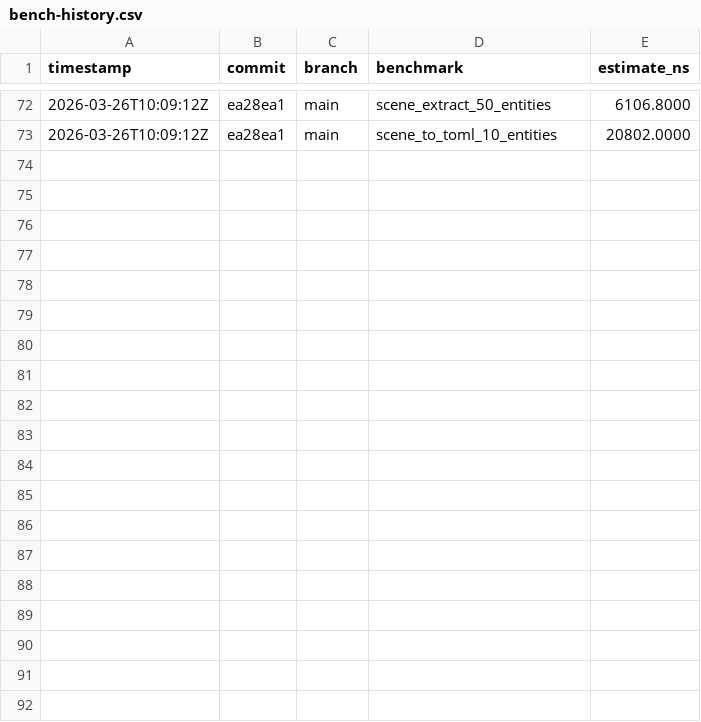
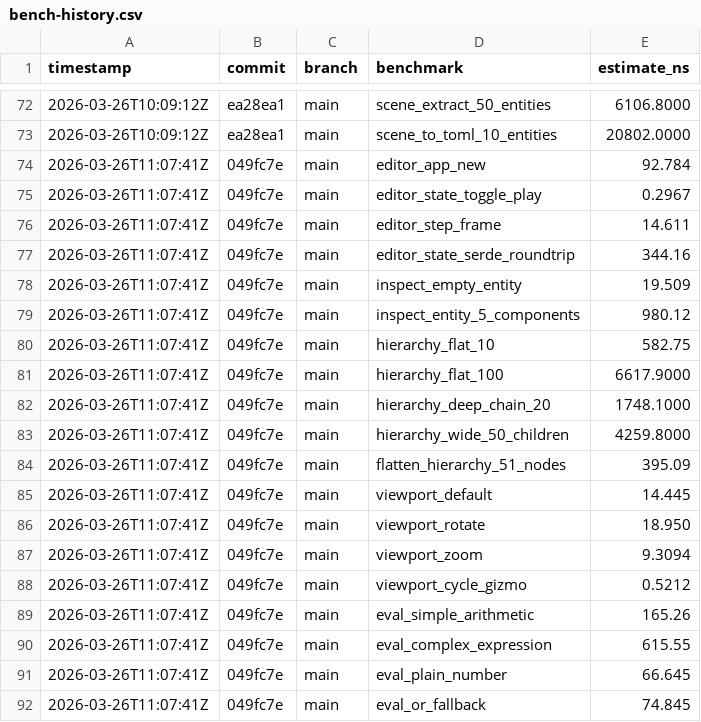
Before and after one commit to MacCracken/salai, a CSV file: bench-history.csv, drawn as a sheet; only a part is shown, gaps mark what is left out; the diff covers the shown part only.

```diff
--- a/bench-history.csv
+++ b/bench-history.csv
@@ -73 +73,20 @@ timestamp,commit,branch,benchmark,estimate_ns
 2026-03-26T10:09:12Z,ea28ea1,main,scene_to_toml_10_entities,20802.0000
+2026-03-26T11:07:41Z,049fc7e,main,editor_app_new,92.784
+2026-03-26T11:07:41Z,049fc7e,main,editor_state_toggle_play,0.2967
+2026-03-26T11:07:41Z,049fc7e,main,editor_step_frame,14.611
+2026-03-26T11:07:41Z,049fc7e,main,editor_state_serde_roundtrip,344.16
+2026-03-26T11:07:41Z,049fc7e,main,inspect_empty_entity,19.509
+2026-03-26T11:07:41Z,049fc7e,main,inspect_entity_5_components,980.12
+2026-03-26T11:07:41Z,049fc7e,main,hierarchy_flat_10,582.75
+2026-03-26T11:07:41Z,049fc7e,main,hierarchy_flat_100,6617.9000
+2026-03-26T11:07:41Z,049fc7e,main,hierarchy_deep_chain_20,1748.1000
+2026-03-26T11:07:41Z,049fc7e,main,hierarchy_wide_50_children,4259.8000
+2026-03-26T11:07:41Z,049fc7e,main,flatten_hierarchy_51_nodes,395.09
+2026-03-26T11:07:41Z,049fc7e,main,viewport_default,14.445
+2026-03-26T11:07:41Z,049fc7e,main,viewport_rotate,18.950
+2026-03-26T11:07:41Z,049fc7e,main,viewport_zoom,9.3094
+2026-03-26T11:07:41Z,049fc7e,main,viewport_cycle_gizmo,0.5212
+2026-03-26T11:07:41Z,049fc7e,main,eval_simple_arithmetic,165.26
+2026-03-26T11:07:41Z,049fc7e,main,eval_complex_expression,615.55
+2026-03-26T11:07:41Z,049fc7e,main,eval_plain_number,66.645
+2026-03-26T11:07:41Z,049fc7e,main,eval_or_fallback,74.845
```
Also changed, not shown: 17 added rows elsewhere in this file, 9 other files.
